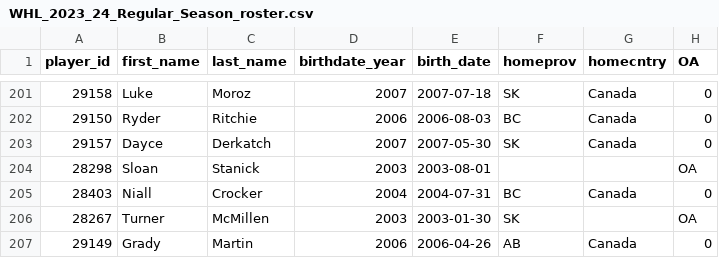
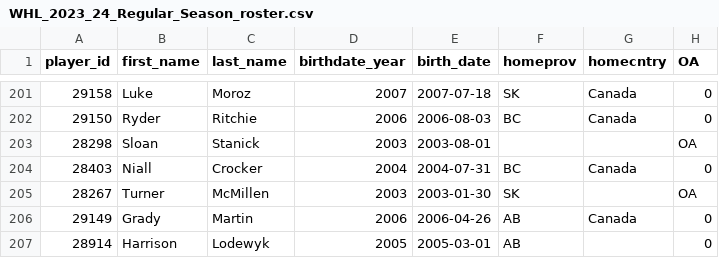
Before and after one commit to lennonay/Prospect_scraper, a CSV file: data/roster/WHL_2023_24_Regular_Season_roster.csv, drawn as a sheet; only a part is shown, gaps mark what is left out; the shorter side is filled out with more unchanged rows.

```diff
--- a/data/roster/WHL_2023_24_Regular_Season_roster.csv
+++ b/data/roster/WHL_2023_24_Regular_Season_roster.csv
@@ -202,3 +202,2 @@ player_id,first_name,last_name,birthdate_year,birth_date,homeprov,homecntry,OA
 29150,Ryder,Ritchie,2006,2006-08-03,BC,Canada,0
-29157,Dayce,Derkatch,2007,2007-05-30,SK,Canada,0
 28298,Sloan,Stanick,2003,2003-08-01,,,OA
```
Also changed, not shown: 2 other files.
